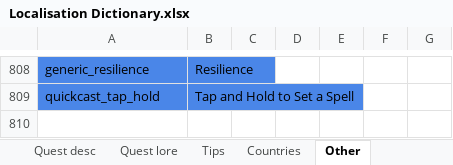
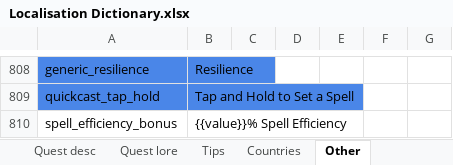
Before and after one commit to RaincrowStudios/CovensUnity, an Excel workbook: Dictionaries/Localisation Dictionary.xlsx, sheet Other, drawn as a sheet; only a part is shown, gaps mark what is left out; values as stored, in another font and other column widths than the file's, no borders; charts and pictures and conditional formats not drawn; the diff names each change by its address in the sheet, - before the commit and + after, or states it on an @@ line.

Commit message:
add localization to moon ui's "Spell Efficiency"

```diff
--- a/Dictionaries/Localisation Dictionary.xlsx (sheet Other)
+++ b/Dictionaries/Localisation Dictionary.xlsx (sheet Other)
+row 810: spell_efficiency_bonus | {{value}}% Spell Efficiency
```
Also changed, not shown: Dictionaries/game.xlsx, Dictionaries/store.xlsx, 2 other files.
